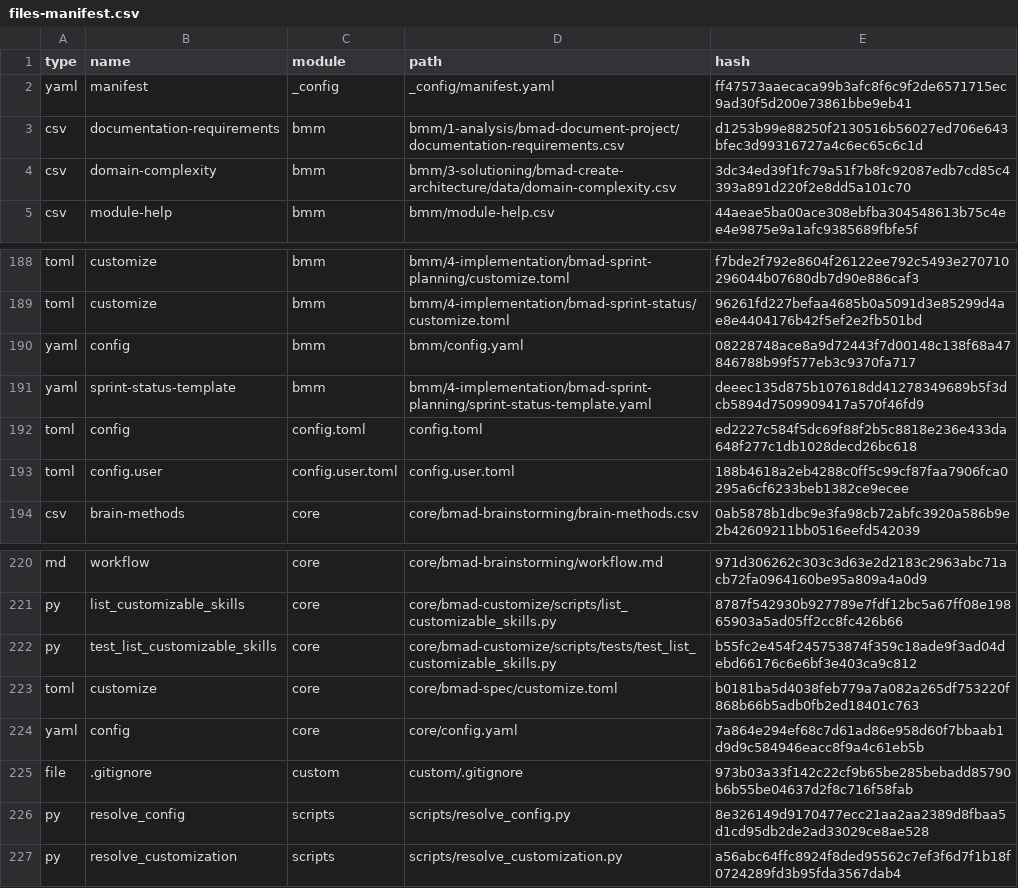
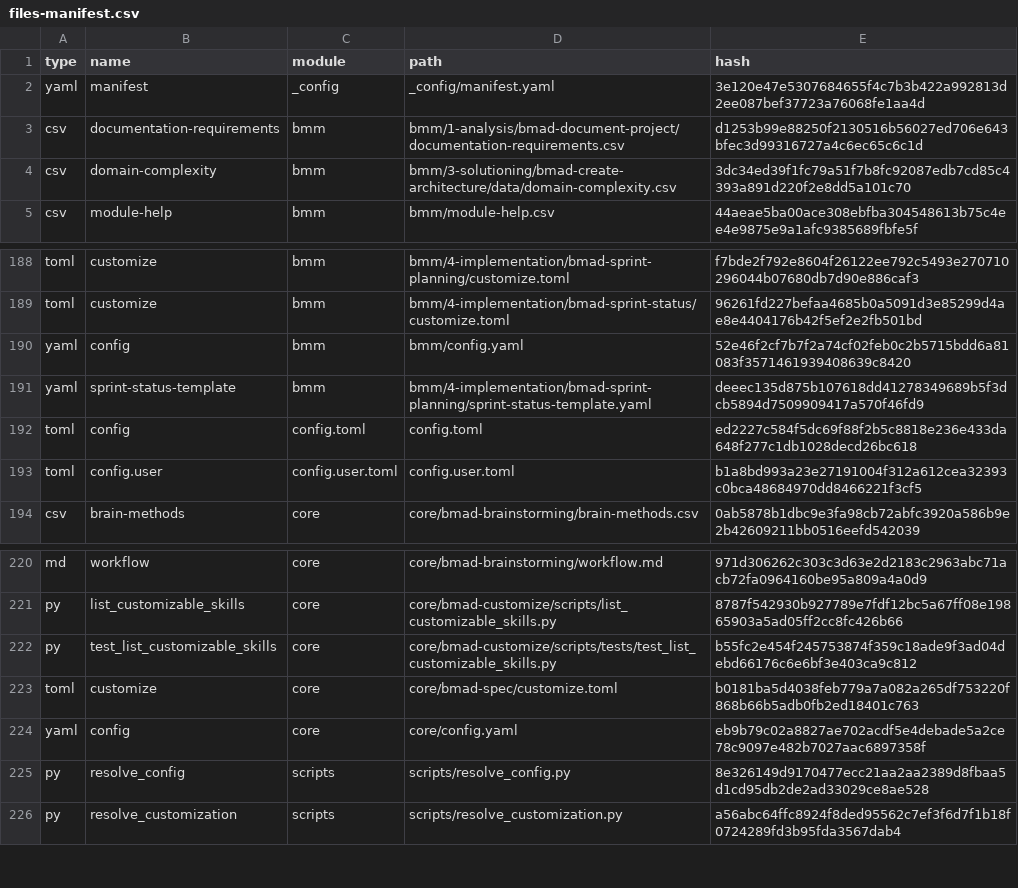
Before and after one commit to J3K420/Gravestory, a CSV file: _bmad/_config/files-manifest.csv, drawn as a sheet; only a part is shown, gaps mark what is left out.

```diff
--- a/_bmad/_config/files-manifest.csv
+++ b/_bmad/_config/files-manifest.csv
@@ -1,3 +1,3 @@
 type,name,module,path,hash
-"yaml","manifest","_config","_config/manifest.yaml","ff47573aaecaca99b3afc8f6c9f2de6571715ec9ad30f5d200e73861bbe9eb41"
+"yaml","manifest","_config","_config/manifest.yaml","3e120e47e5307684655f4c7b3b422a992813d2ee087bef37723a76068fe1aa4d"
 "csv","documentation-requirements","bmm","bmm/1-analysis/bmad-document-project/documentation-requirements.csv","d1253b99e88250f2130516b56027ed706e643bfec3d99316727a4c6ec65c6c1d"
@@ -189,6 +189,6 @@ type,name,module,path,hash
 "toml","customize","bmm","bmm/4-implementation/bmad-sprint-status/customize.toml","96261fd227befaa4685b0a5091d3e85299d4ae8e4404176b42f5ef2e2fb501bd"
-"yaml","config","bmm","bmm/config.yaml","08228748ace8a9d72443f7d00148c138f68a47846788b99f577eb3c9370fa717"
+"yaml","config","bmm","bmm/config.yaml","52e46f2cf7b7f2a74cf02feb0c2b5715bdd6a81083f3571461939408639c8420"
 "yaml","sprint-status-template","bmm","bmm/4-implementation/bmad-sprint-planning/sprint-status-template.yaml","deeec135d875b107618dd41278349689b5f3dcb5894d7509909417a570f46fd9"
 "toml","config","config.toml","config.toml","ed2227c584f5dc69f88f2b5c8818e236e433da648f277c1db1028decd26bc618"
-"toml","config.user","config.user.toml","config.user.toml","188b4618a2eb4288c0ff5c99cf87faa7906fca0295a6cf6233beb1382ce9ecee"
+"toml","config.user","config.user.toml","config.user.toml","b1a8bd993a23e27191004f312a612cea32393c0bca48684970dd8466221f3cf5"
 "csv","brain-methods","core","core/bmad-brainstorming/brain-methods.csv","0ab5878b1dbc9e3fa98cb72abfc3920a586b9e2b42609211bb0516eefd542039"
@@ -223,4 +223,3 @@ type,name,module,path,hash
 "toml","customize","core","core/bmad-spec/customize.toml","b0181ba5d4038feb779a7a082a265df753220f868b66b5adb0fb2ed18401c763"
-"yaml","config","core","core/config.yaml","7a864e294ef68c7d61ad86e958d60f7bbaab1d9d9c584946eacc8f9a4c61eb5b"
-"file",".gitignore","custom","custom/.gitignore","973b03a33f142c22cf9b65be285bebadd85790b6b55be04637d2f8c716f58fab"
+"yaml","config","core","core/config.yaml","eb9b79c02a8827ae702acdf5e4debade5a2ce78c9097e482b7027aac6897358f"
 "py","resolve_config","scripts","scripts/resolve_config.py","8e326149d9170477ecc21aa2aa2389d8fbaa5d1cd95db2de2ad33029ce8ae528"
```
Also changed, not shown: 14 other files.
